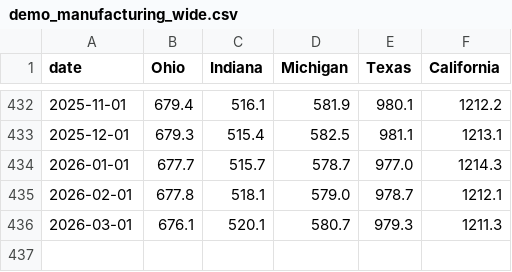
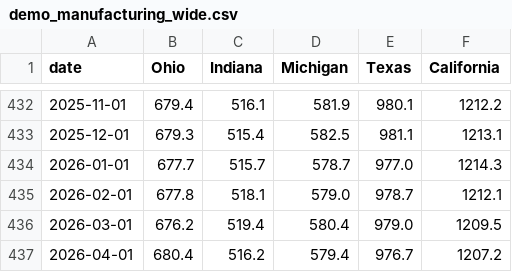
Before and after one commit to fmegahed/ts_viz, a CSV file: data/demo_manufacturing_wide.csv, drawn as a sheet; only a part is shown, gaps mark what is left out.

```diff
--- a/data/demo_manufacturing_wide.csv
+++ b/data/demo_manufacturing_wide.csv
@@ -435,2 +435,3 @@ date,Ohio,Indiana,Michigan,Texas,California
 2026-02-01,677.8,518.1,579.0,978.7,1212.1
-2026-03-01,676.1,520.1,580.7,979.3,1211.3
+2026-03-01,676.2,519.4,580.4,979.0,1209.5
+2026-04-01,680.4,516.2,579.4,976.7,1207.2
```
Also changed, not shown: data/demo_manufacturing_long.csv, 1 other file.
